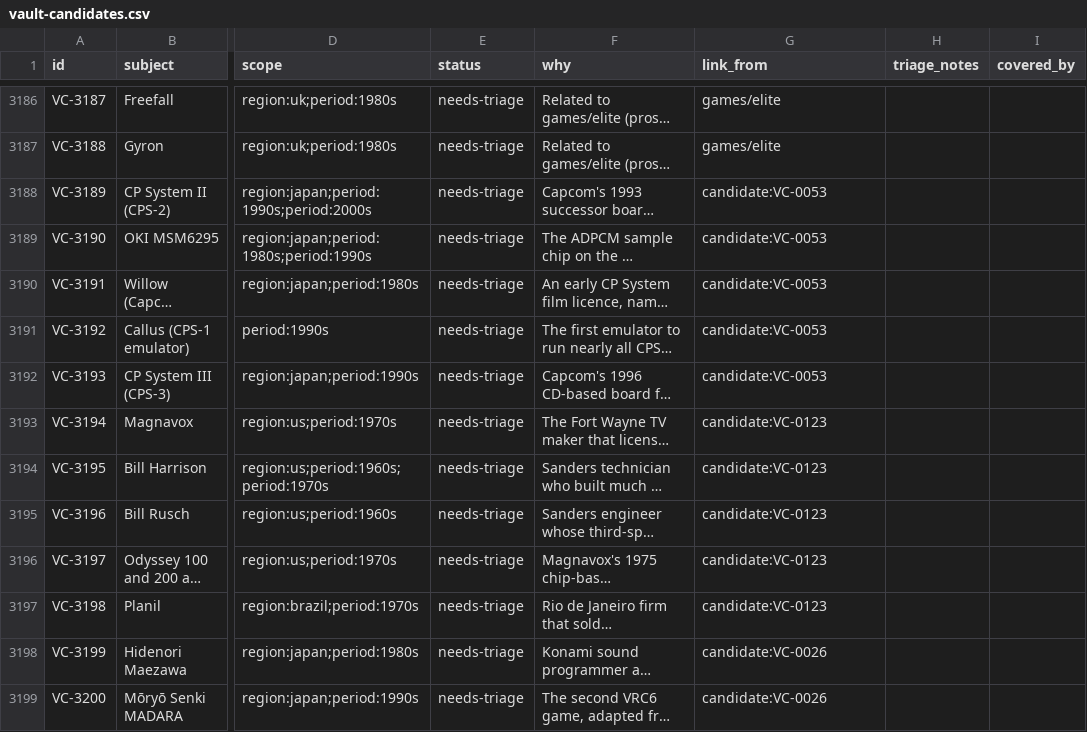
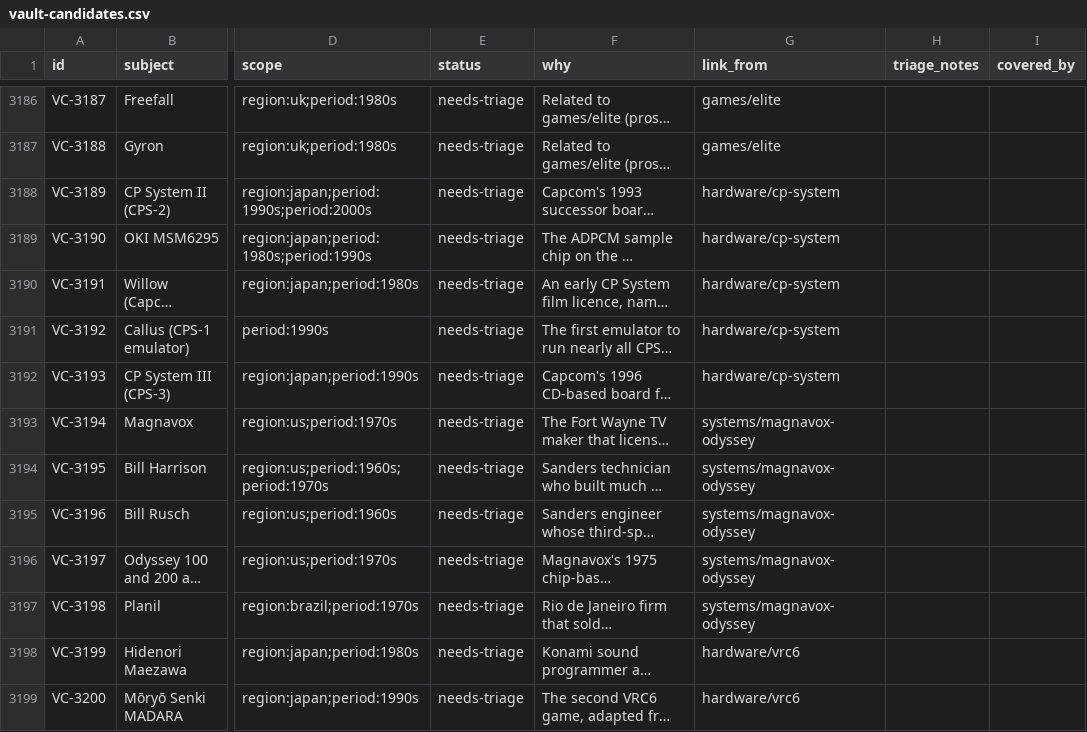
Before and after one commit to code198x/docs, a CSV file: vault-candidates.csv, drawn as a sheet; only a part is shown, gaps mark what is left out; long unchanged cells end in …; the diff covers the shown part only; the diff names each change by its address in the sheet, - before the commit and + after, or states it on an @@ line.

Commit message:
Record the CP System, Odyssey, VRC6 and Oric entries as published
Steve Hill approved all four in conversation on 7 November 2026, and both
batches merged that day (website #1413 and #1418). Publication verified on
10 November: each page returns 200, is reviewed and indexed, and appears in
the sitemap, and all 42 incoming links the batches added are live.

The four rows are published with their entry paths, and the 51 rows that
cited them as candidate:VC-0053, VC-0123, VC-0026 or VC-0010 now name the
published paths, as the queue's convention says to once an entry exists.

```diff
--- a/vault-candidates.csv
+++ b/vault-candidates.csv
-G3188:G3192 (link_from): candidate:VC-0053
+G3188:G3192 (link_from): hardware/cp-system
-G3193:G3197 (link_from): candidate:VC-0123
+G3193:G3197 (link_from): systems/magnavox-odyssey
-G3198:G3199 (link_from): candidate:VC-0026
+G3198:G3199 (link_from): hardware/vrc6
```
Also changed, not shown: 51 edited cells elsewhere in this file.
